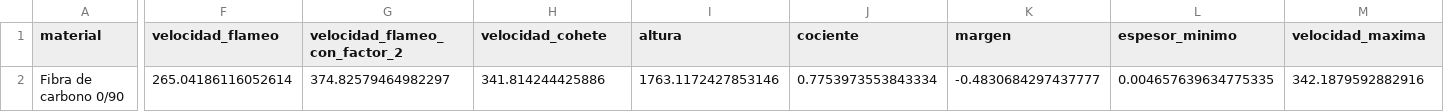
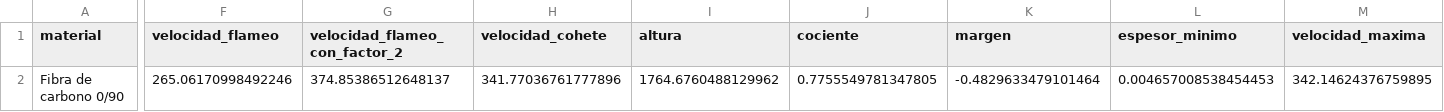
Before and after one commit to Meijix/RocketTrajectorySimulator-PropulsionUnam, a CSV file: Simulador/Resultados/OutputFiles/CargasEstructurales/flameo_aletas.csv, drawn as a sheet; only a part is shown, gaps mark what is left out; the diff names each change by its address in the sheet, - before the commit and + after, or states it on an @@ line.

```diff
--- a/Simulador/Resultados/OutputFiles/CargasEstructurales/flameo_aletas.csv
+++ b/Simulador/Resultados/OutputFiles/CargasEstructurales/flameo_aletas.csv
-F2 (velocidad_flameo): 265.04186116052614
+F2 (velocidad_flameo): 265.06170998492246
-G2 (velocidad_flameo_con_factor_2): 374.82579464982297
+G2 (velocidad_flameo_con_factor_2): 374.85386512648137
-H2 (velocidad_cohete): 341.814244425886
+H2 (velocidad_cohete): 341.77036761777896
-I2 (altura): 1763.1172427853146
+I2 (altura): 1764.6760488129962
-J2 (cociente): 0.7753973553843334
+J2 (cociente): 0.7755549781347805
-K2 (margen): -0.4830684297437777
+K2 (margen): -0.4829633479101464
-L2 (espesor_minimo): 0.004657639634775335
+L2 (espesor_minimo): 0.004657008538454453
-M2 (velocidad_maxima): 342.1879592882916
+M2 (velocidad_maxima): 342.14624376759895
```
Also changed, not shown: Simulador/Resultados/OutputFiles/CargasEstructurales/envolvente_cargas.csv, Simulador/Resultados/OutputFiles/CargasEstructurales/pandeo_fuselaje.csv, 14 other files.
